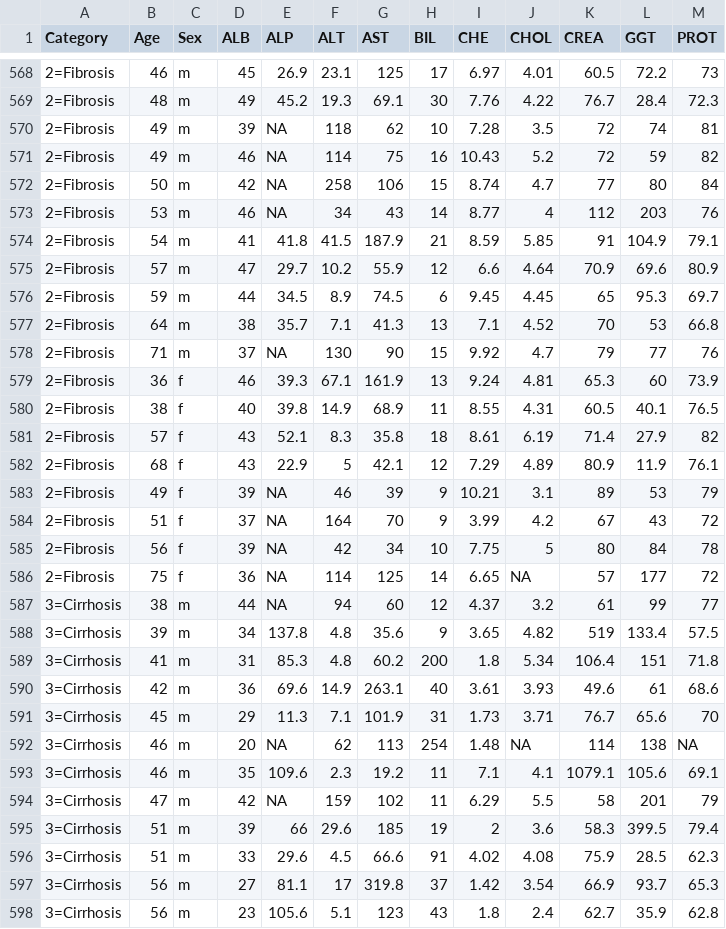
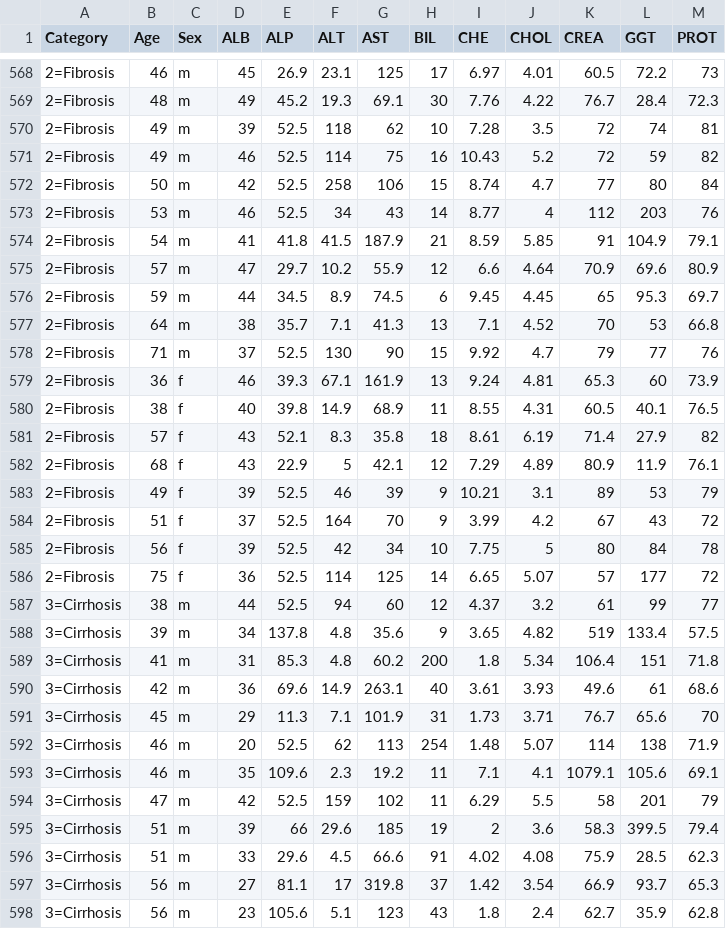
Before and after one commit to TP-O/data-mining-project, a CSV file: data/handle_missing_HepatitisCdata.csv, drawn as a sheet; only a part is shown, gaps mark what is left out; the diff covers the shown part only.

```diff
--- a/data/handle_missing_HepatitisCdata.csv
+++ b/data/handle_missing_HepatitisCdata.csv
@@ -569,6 +569,6 @@ Category,Age,Sex,ALB,ALP,ALT,AST,BIL,CHE,CHOL,CREA,GGT,PROT
 2=Fibrosis,48,m,49,45.2,19.3,69.1,30,7.76,4.22,76.7,28.4,72.3
-2=Fibrosis,49,m,39,NA,118,62,10,7.28,3.5,72,74,81
-2=Fibrosis,49,m,46,NA,114,75,16,10.43,5.2,72,59,82
-2=Fibrosis,50,m,42,NA,258,106,15,8.74,4.7,77,80,84
-2=Fibrosis,53,m,46,NA,34,43,14,8.77,4,112,203,76
+2=Fibrosis,49,m,39,52.5,118,62,10,7.28,3.5,72,74,81
+2=Fibrosis,49,m,46,52.5,114,75,16,10.43,5.2,72,59,82
+2=Fibrosis,50,m,42,52.5,258,106,15,8.74,4.7,77,80,84
+2=Fibrosis,53,m,46,52.5,34,43,14,8.77,4,112,203,76
 2=Fibrosis,54,m,41,41.8,41.5,187.9,21,8.59,5.85,91,104.9,79.1
@@ -577,3 +577,3 @@ Category,Age,Sex,ALB,ALP,ALT,AST,BIL,CHE,CHOL,CREA,GGT,PROT
 2=Fibrosis,64,m,38,35.7,7.1,41.3,13,7.1,4.52,70,53,66.8
-2=Fibrosis,71,m,37,NA,130,90,15,9.92,4.7,79,77,76
+2=Fibrosis,71,m,37,52.5,130,90,15,9.92,4.7,79,77,76
 2=Fibrosis,36,f,46,39.3,67.1,161.9,13,9.24,4.81,65.3,60,73.9
@@ -582,7 +582,7 @@ Category,Age,Sex,ALB,ALP,ALT,AST,BIL,CHE,CHOL,CREA,GGT,PROT
 2=Fibrosis,68,f,43,22.9,5,42.1,12,7.29,4.89,80.9,11.9,76.1
-2=Fibrosis,49,f,39,NA,46,39,9,10.21,3.1,89,53,79
-2=Fibrosis,51,f,37,NA,164,70,9,3.99,4.2,67,43,72
-2=Fibrosis,56,f,39,NA,42,34,10,7.75,5,80,84,78
-2=Fibrosis,75,f,36,NA,114,125,14,6.65,NA,57,177,72
-3=Cirrhosis,38,m,44,NA,94,60,12,4.37,3.2,61,99,77
+2=Fibrosis,49,f,39,52.5,46,39,9,10.21,3.1,89,53,79
+2=Fibrosis,51,f,37,52.5,164,70,9,3.99,4.2,67,43,72
+2=Fibrosis,56,f,39,52.5,42,34,10,7.75,5,80,84,78
+2=Fibrosis,75,f,36,52.5,114,125,14,6.65,5.07,57,177,72
+3=Cirrhosis,38,m,44,52.5,94,60,12,4.37,3.2,61,99,77
 3=Cirrhosis,39,m,34,137.8,4.8,35.6,9,3.65,4.82,519,133.4,57.5
@@ -591,5 +591,5 @@ Category,Age,Sex,ALB,ALP,ALT,AST,BIL,CHE,CHOL,CREA,GGT,PROT
 3=Cirrhosis,45,m,29,11.3,7.1,101.9,31,1.73,3.71,76.7,65.6,70
-3=Cirrhosis,46,m,20,NA,62,113,254,1.48,NA,114,138,NA
+3=Cirrhosis,46,m,20,52.5,62,113,254,1.48,5.07,114,138,71.9
 3=Cirrhosis,46,m,35,109.6,2.3,19.2,11,7.1,4.1,1079.1,105.6,69.1
-3=Cirrhosis,47,m,42,NA,159,102,11,6.29,5.5,58,201,79
+3=Cirrhosis,47,m,42,52.5,159,102,11,6.29,5.5,58,201,79
 3=Cirrhosis,51,m,39,66,29.6,185,19,2,3.6,58.3,399.5,79.4
```
Also changed, not shown: 16 edited cells elsewhere in this file, data/clean_HepatitisCdata.csv, data/discretized_HepatitisCdata.csv, 31 other files.
